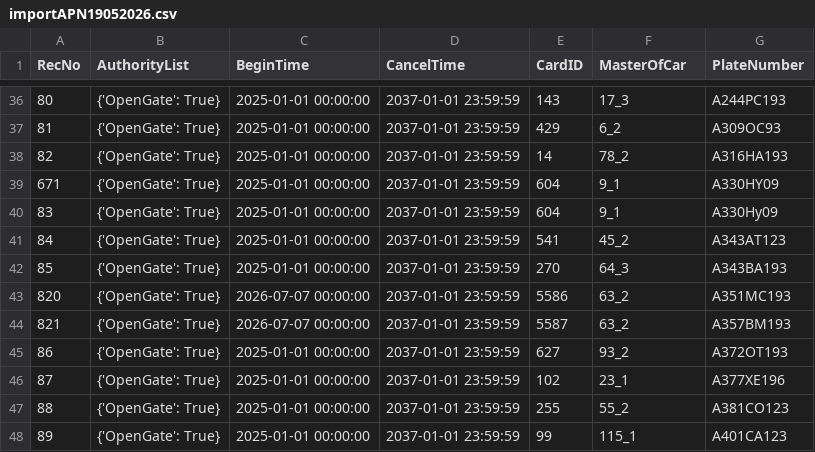
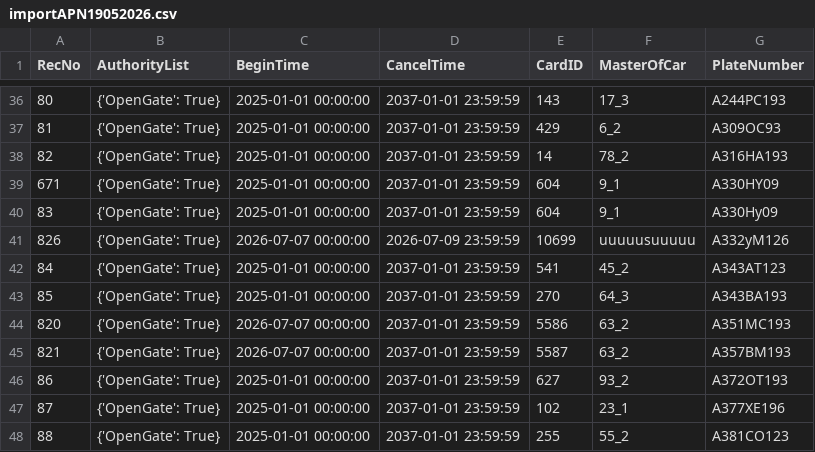
Before and after one commit to Fulltimetrading/importapn19052026-owner-report, a CSV file: data/importAPN19052026.csv, drawn as a sheet; only a part is shown, gaps mark what is left out; the shorter side is filled out with more unchanged rows; the diff names each change by its address in the sheet, - before the commit and + after, or states it on an @@ line.

Commit message:
Add source CSV data

```diff
--- a/data/importAPN19052026.csv
+++ b/data/importAPN19052026.csv
+row 41: 826 | {'OpenGate': True} | 2026-07-07 00:00:00 | 2026-07-09 23:59:59 | 10699 | uuuuusuuuuu | A332yM126
```
Also changed, not shown: 1 other file.
